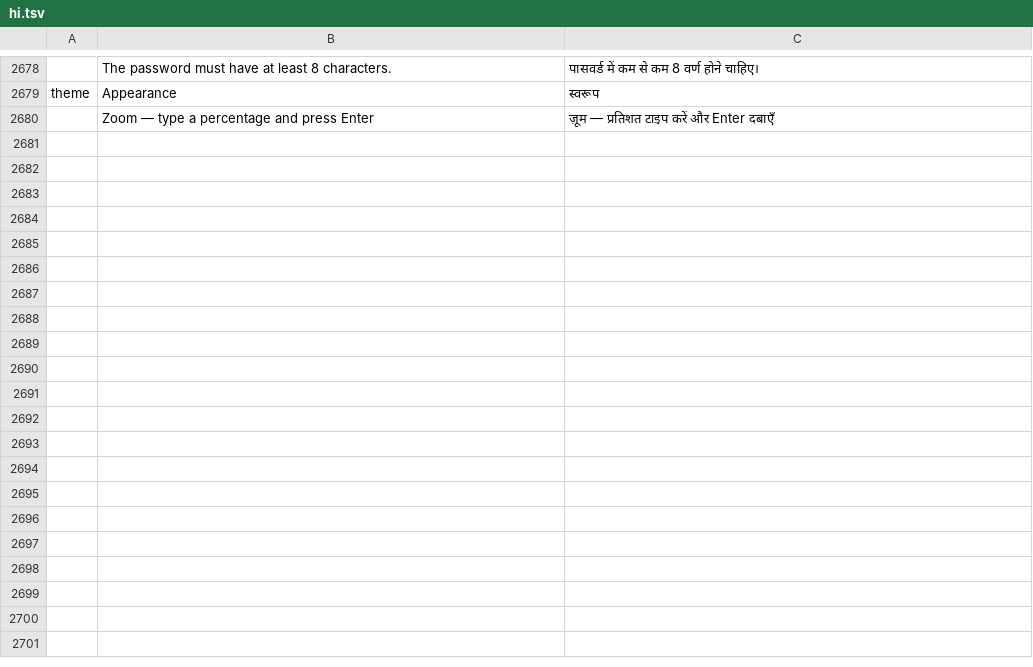
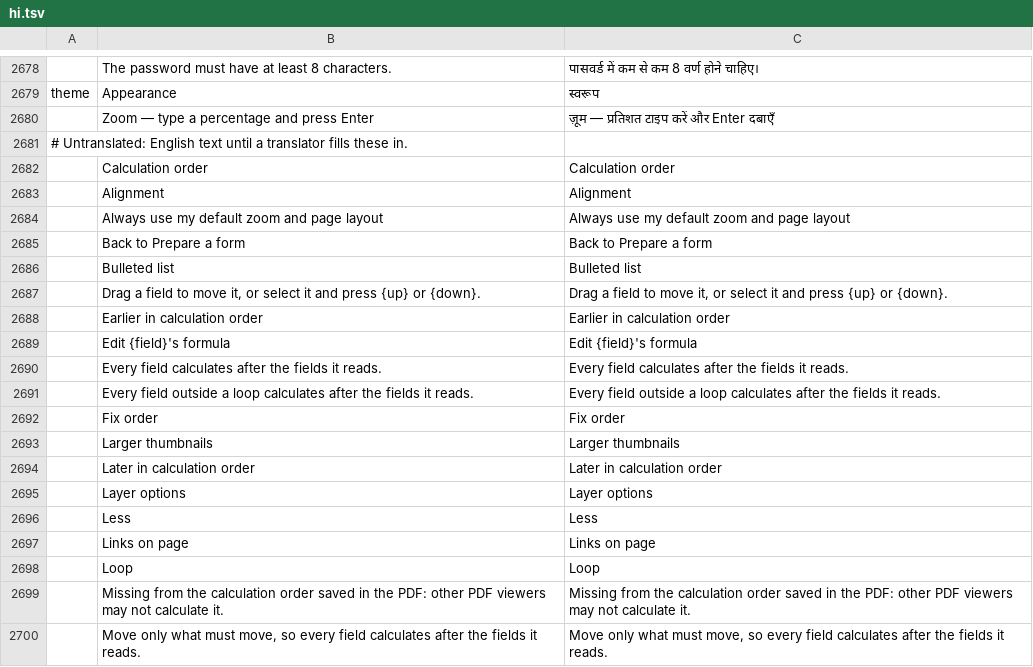
Before and after one commit to 0xPyAI/pdfcraft, a TSV file: crates/ui-egui/src/i18n/hi.tsv, drawn as a sheet; only a part is shown, gaps mark what is left out; the diff covers the shown part only; the diff names each change by its address in the sheet, - before the commit and + after, or states it on an @@ line.

Commit message:
Integration: catalogues cover the r2 batch's new literals
English fill (the "Untranslated" section of each catalogue), for keys the
coverage tests only need present:
- ca, fi, ro, pt-br: keys other catalogues gained (print, thumbnails,
  layers, signature checks, Reshape comment, Remove {standard}
  identification)
- sq: UI literals and the visible-signature labels
- hi, ko, id: calculation-order, rich-text and print/thumbnail literals
- pl: signature-check wordings

AI-assisted translation (noted in ATTRIBUTION.toml):
- cs: the four new signature-check wordings and Remove {standard}
  identification, since Czech asserts every entry is translated

Lao's file.word_count command id said its own id; it reads as the
plain "Word count…" translation.

```diff
--- a/crates/ui-egui/src/i18n/hi.tsv
+++ b/crates/ui-egui/src/i18n/hi.tsv
+row 2681: # Untranslated: English text until a translator fills these in.
+row 2682:  | Calculation order | Calculation order
+row 2683:  | Alignment | Alignment
+row 2684:  | Always use my default zoom and page layout | Always use my default zoom and page layout
+row 2685:  | Back to Prepare a form | Back to Prepare a form
+row 2686:  | Bulleted list | Bulleted list
+row 2687:  | Drag a field to move it, or select it and press {up} or {down}. | Drag a field to move it, or select it and press {up} or {down}.
+row 2688:  | Earlier in calculation order | Earlier in calculation order
+row 2689:  | Edit {field}'s formula | Edit {field}'s formula
+row 2690:  | Every field calculates after the fields it reads. | Every field calculates after the fields it reads.
+row 2691:  | Every field outside a loop calculates after the fields it reads. | Every field outside a loop calculates after the fields it reads.
+row 2692:  | Fix order | Fix order
+row 2693:  | Larger thumbnails | Larger thumbnails
+row 2694:  | Later in calculation order | Later in calculation order
+row 2695:  | Layer options | Layer options
+row 2696:  | Less | Less
+row 2697:  | Links on page | Links on page
+row 2698:  | Loop | Loop
+row 2699:  | Missing from the calculation order saved in the PDF: other PDF viewers may not calculate it. | Missing from the calculation order saved in the PDF: other PDF viewers may not calculate it.
+row 2700:  | Move only what must move, so every field calculates after the fields it reads. | Move only what must move, so every field calculates after the fields it reads.
```
Also changed, not shown: 28 added rows elsewhere in this file, crates/ui-egui/src/i18n/ca.tsv, crates/ui-egui/src/i18n/fi.tsv, 10 other files.
